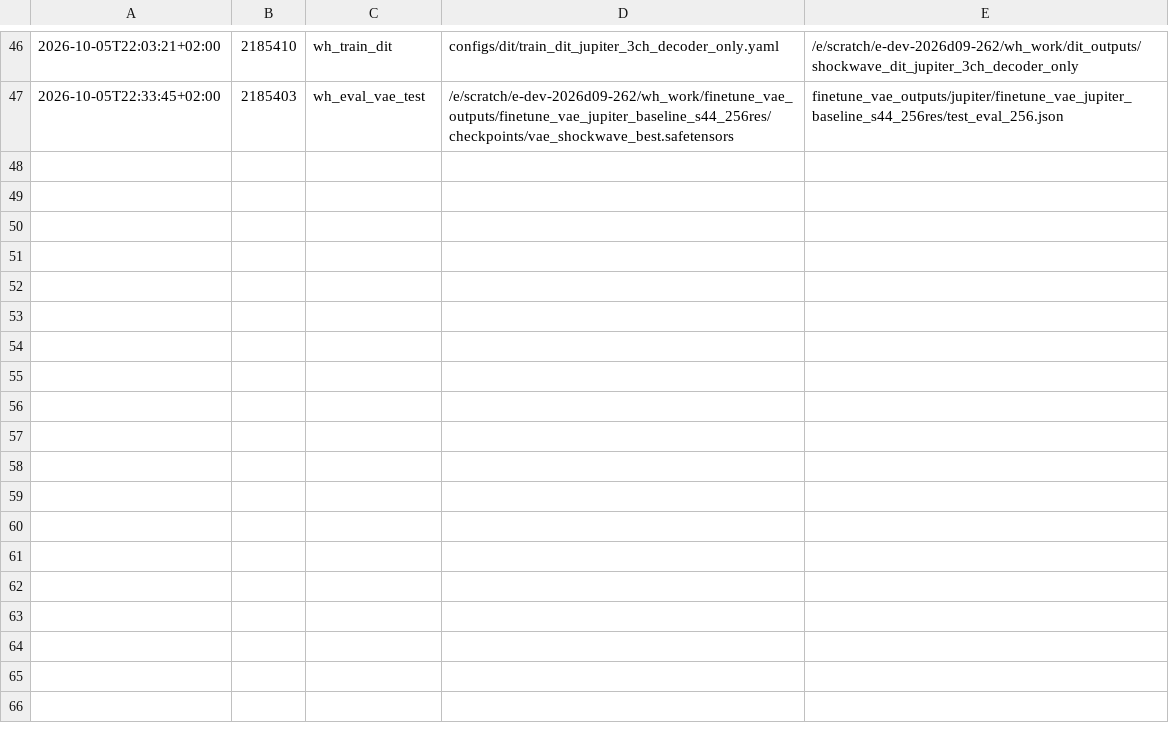
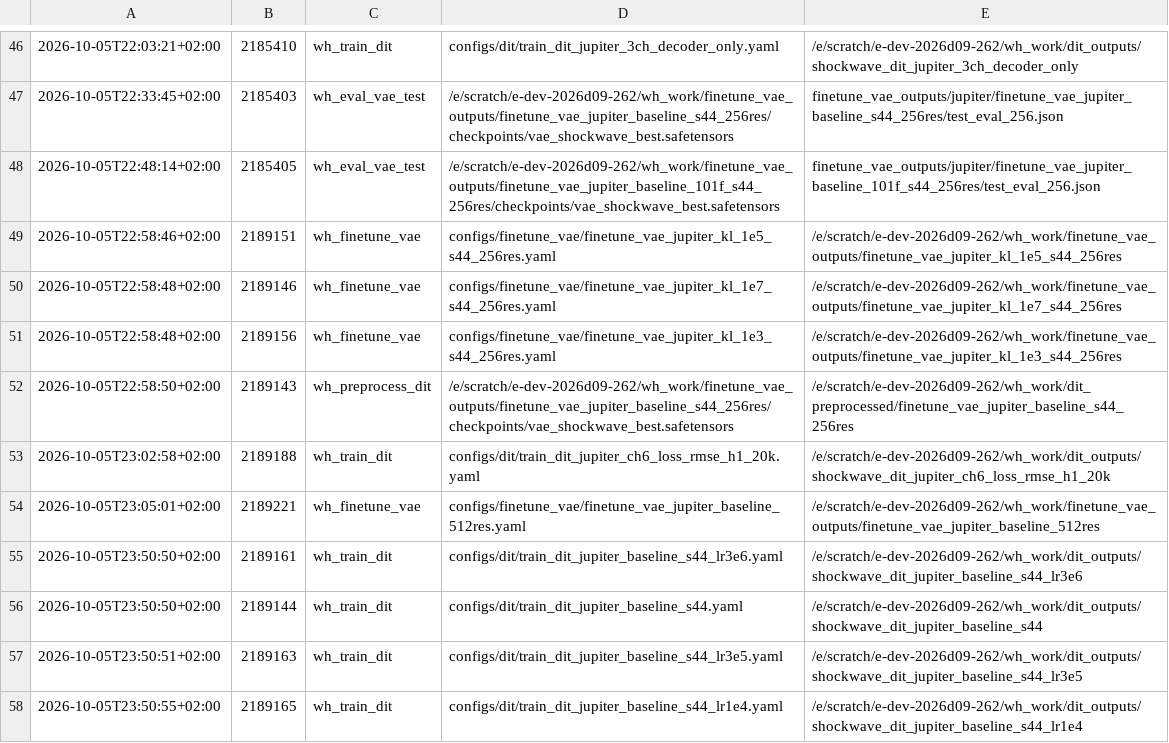
Before and after one commit to TUM-CFD-Video/windinet, a TSV file: logs/jupiter/INDEX.tsv, drawn as a sheet; only a part is shown, gaps mark what is left out; the diff covers the shown part only.

```diff
--- a/logs/jupiter/INDEX.tsv
+++ b/logs/jupiter/INDEX.tsv
@@ -47 +47,12 @@
 2026-10-05T22:33:45+02:00	2185403	wh_eval_vae_test	/e/scratch/e-dev-2026d09-262/wh_work/finetune_vae_outputs/finetune_vae_jupiter_baseline_s44_256res/checkpoints/vae_shockwave_best.safetensors	finetune_vae_outputs/jupiter/finetune_vae_jupiter_baseline_s44_256res/test_eval_256.json
+2026-10-05T22:48:14+02:00	2185405	wh_eval_vae_test	/e/scratch/e-dev-2026d09-262/wh_work/finetune_vae_outputs/finetune_vae_jupiter_baseline_101f_s44_256res/checkpoints/vae_shockwave_best.safetensors	finetune_vae_outputs/jupiter/finetune_vae_jupiter_baseline_101f_s44_256res/test_eval_256.json
+2026-10-05T22:58:46+02:00	2189151	wh_finetune_vae	configs/finetune_vae/finetune_vae_jupiter_kl_1e5_s44_256res.yaml	/e/scratch/e-dev-2026d09-262/wh_work/finetune_vae_outputs/finetune_vae_jupiter_kl_1e5_s44_256res
+2026-10-05T22:58:48+02:00	2189146	wh_finetune_vae	configs/finetune_vae/finetune_vae_jupiter_kl_1e7_s44_256res.yaml	/e/scratch/e-dev-2026d09-262/wh_work/finetune_vae_outputs/finetune_vae_jupiter_kl_1e7_s44_256res
+2026-10-05T22:58:48+02:00	2189156	wh_finetune_vae	configs/finetune_vae/finetune_vae_jupiter_kl_1e3_s44_256res.yaml	/e/scratch/e-dev-2026d09-262/wh_work/finetune_vae_outputs/finetune_vae_jupiter_kl_1e3_s44_256res
+2026-10-05T22:58:50+02:00	2189143	wh_preprocess_dit	/e/scratch/e-dev-2026d09-262/wh_work/finetune_vae_outputs/finetune_vae_jupiter_baseline_s44_256res/checkpoints/vae_shockwave_best.safetensors	/e/scratch/e-dev-2026d09-262/wh_work/dit_preprocessed/finetune_vae_jupiter_baseline_s44_256res
+2026-10-05T23:02:58+02:00	2189188	wh_train_dit	configs/dit/train_dit_jupiter_ch6_loss_rmse_h1_20k.yaml	/e/scratch/e-dev-2026d09-262/wh_work/dit_outputs/shockwave_dit_jupiter_ch6_loss_rmse_h1_20k
+2026-10-05T23:05:01+02:00	2189221	wh_finetune_vae	configs/finetune_vae/finetune_vae_jupiter_baseline_512res.yaml	/e/scratch/e-dev-2026d09-262/wh_work/finetune_vae_outputs/finetune_vae_jupiter_baseline_512res
+2026-10-05T23:50:50+02:00	2189161	wh_train_dit	configs/dit/train_dit_jupiter_baseline_s44_lr3e6.yaml	/e/scratch/e-dev-2026d09-262/wh_work/dit_outputs/shockwave_dit_jupiter_baseline_s44_lr3e6
+2026-10-05T23:50:50+02:00	2189144	wh_train_dit	configs/dit/train_dit_jupiter_baseline_s44.yaml	/e/scratch/e-dev-2026d09-262/wh_work/dit_outputs/shockwave_dit_jupiter_baseline_s44
+2026-10-05T23:50:51+02:00	2189163	wh_train_dit	configs/dit/train_dit_jupiter_baseline_s44_lr3e5.yaml	/e/scratch/e-dev-2026d09-262/wh_work/dit_outputs/shockwave_dit_jupiter_baseline_s44_lr3e5
+2026-10-05T23:50:55+02:00	2189165	wh_train_dit	configs/dit/train_dit_jupiter_baseline_s44_lr1e4.yaml	/e/scratch/e-dev-2026d09-262/wh_work/dit_outputs/shockwave_dit_jupiter_baseline_s44_lr1e4
```
Also changed, not shown: 11 added rows elsewhere in this file, 58 other files.
